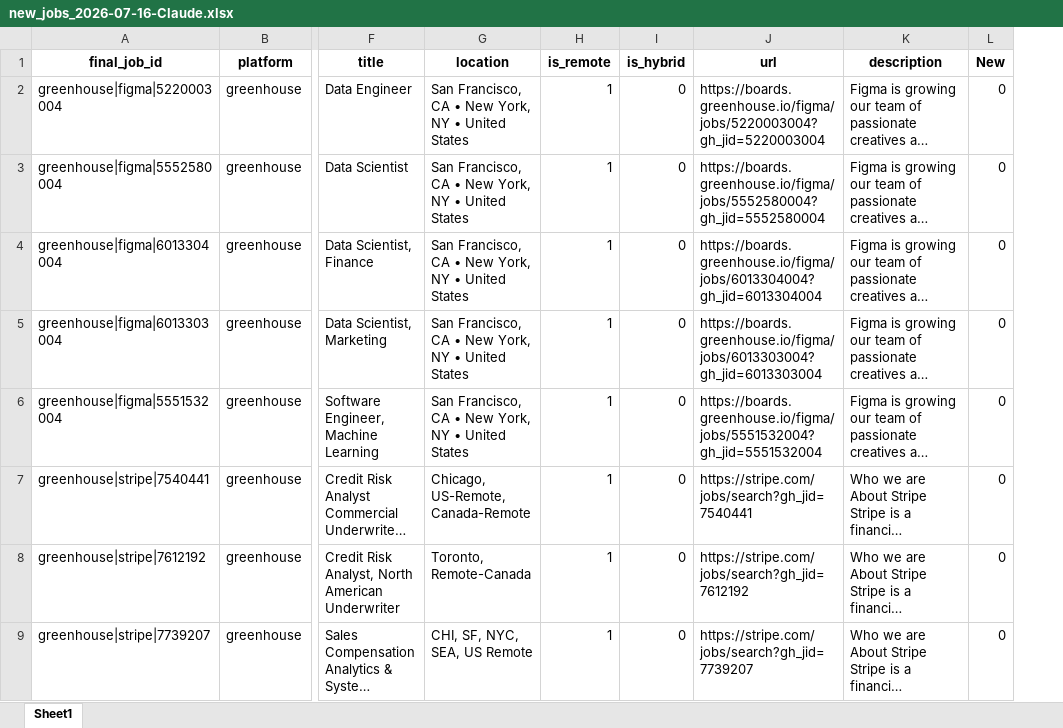
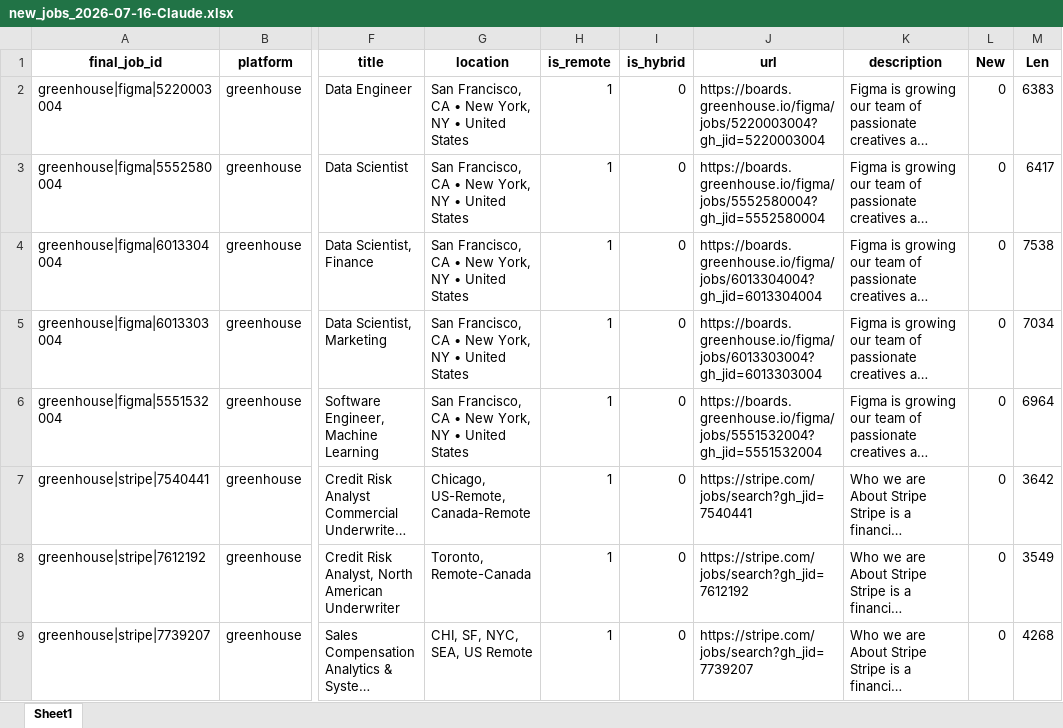
Before and after one commit to jrsousa2/job-search-AI-agent, an Excel workbook: Excel/new_jobs_2026-07-16-Claude.xlsx, sheet Sheet1, drawn as a sheet; only a part is shown, gaps mark what is left out; long unchanged cells end in …; values as stored, in another font and other column widths than the file's, no borders; the diff names each change by its address in the sheet, - before the commit and + after, or states it on an @@ line.

```diff
--- a/Excel/new_jobs_2026-07-16-Claude.xlsx (sheet Sheet1)
+++ b/Excel/new_jobs_2026-07-16-Claude.xlsx (sheet Sheet1)
+column M (Len), rows 2-9: 6383 | 6417 | 7538 | 7034 | 6964 | 3642 | 3549 | 4268
```
Also changed, not shown: 2 other files.
